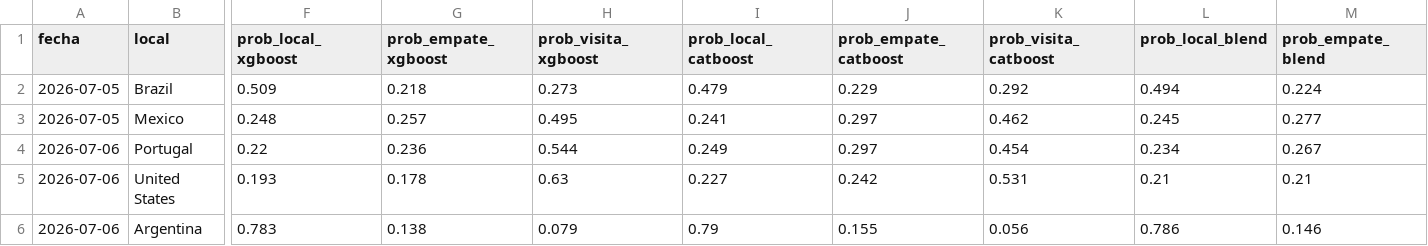
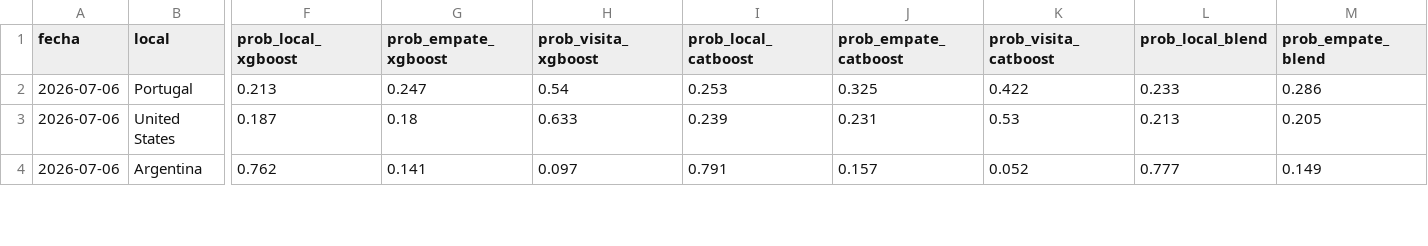
Before and after one commit to Josuegarciaseb/predictWC, a CSV file: outputs/predicciones_fase3_xgboost_catboost.csv, drawn as a sheet; only a part is shown, gaps mark what is left out; removed rows and columns are numbered as before the commit, all else as after; rows hold the shown columns only; the diff covers the shown part only; the diff names each change by its address in the sheet, - before the commit and + after, or states it on an @@ line.

```diff
--- a/outputs/predicciones_fase3_xgboost_catboost.csv
+++ b/outputs/predicciones_fase3_xgboost_catboost.csv
-row 2: 2026-07-05 | Brazil | 0.509 | 0.218 | 0.273 | 0.479 | 0.229 | 0.292 | 0.494 | 0.224
-row 3: 2026-07-05 | Mexico | 0.248 | 0.257 | 0.495 | 0.241 | 0.297 | 0.462 | 0.245 | 0.277
-F2 (prob_local_xgboost): 0.22
+F2 (prob_local_xgboost): 0.213
-G2 (prob_empate_xgboost): 0.236
+G2 (prob_empate_xgboost): 0.247
-H2 (prob_visita_xgboost): 0.544
+H2 (prob_visita_xgboost): 0.54
-I2 (prob_local_catboost): 0.249
+I2 (prob_local_catboost): 0.253
-J2 (prob_empate_catboost): 0.297
+J2 (prob_empate_catboost): 0.325
-K2 (prob_visita_catboost): 0.454
+K2 (prob_visita_catboost): 0.422
-L2 (prob_local_blend): 0.234
+L2 (prob_local_blend): 0.233
-M2 (prob_empate_blend): 0.267
+M2 (prob_empate_blend): 0.286
-F3 (prob_local_xgboost): 0.193
+F3 (prob_local_xgboost): 0.187
-G3 (prob_empate_xgboost): 0.178
+G3 (prob_empate_xgboost): 0.18
-H3 (prob_visita_xgboost): 0.63
+H3 (prob_visita_xgboost): 0.633
-I3 (prob_local_catboost): 0.227
+I3 (prob_local_catboost): 0.239
-J3 (prob_empate_catboost): 0.242
+J3 (prob_empate_catboost): 0.231
-K3 (prob_visita_catboost): 0.531
+K3 (prob_visita_catboost): 0.53
-L3 (prob_local_blend): 0.21
+L3 (prob_local_blend): 0.213
-M3 (prob_empate_blend): 0.21
+M3 (prob_empate_blend): 0.205
-F4 (prob_local_xgboost): 0.783
+F4 (prob_local_xgboost): 0.762
-G4 (prob_empate_xgboost): 0.138
+G4 (prob_empate_xgboost): 0.141
-H4 (prob_visita_xgboost): 0.079
+H4 (prob_visita_xgboost): 0.097
-I4 (prob_local_catboost): 0.79
+I4 (prob_local_catboost): 0.791
-J4 (prob_empate_catboost): 0.155
+J4 (prob_empate_catboost): 0.157
-K4 (prob_visita_catboost): 0.056
+K4 (prob_visita_catboost): 0.052
-L4 (prob_local_blend): 0.786
+L4 (prob_local_blend): 0.777
-M4 (prob_empate_blend): 0.146
+M4 (prob_empate_blend): 0.149
```
Also changed, not shown: 1 added row and 21 edited cells elsewhere in this file, data/processed/partidos_a_predecir.csv, outputs/predicciones_fase2_archivo.csv, 19 other files.
